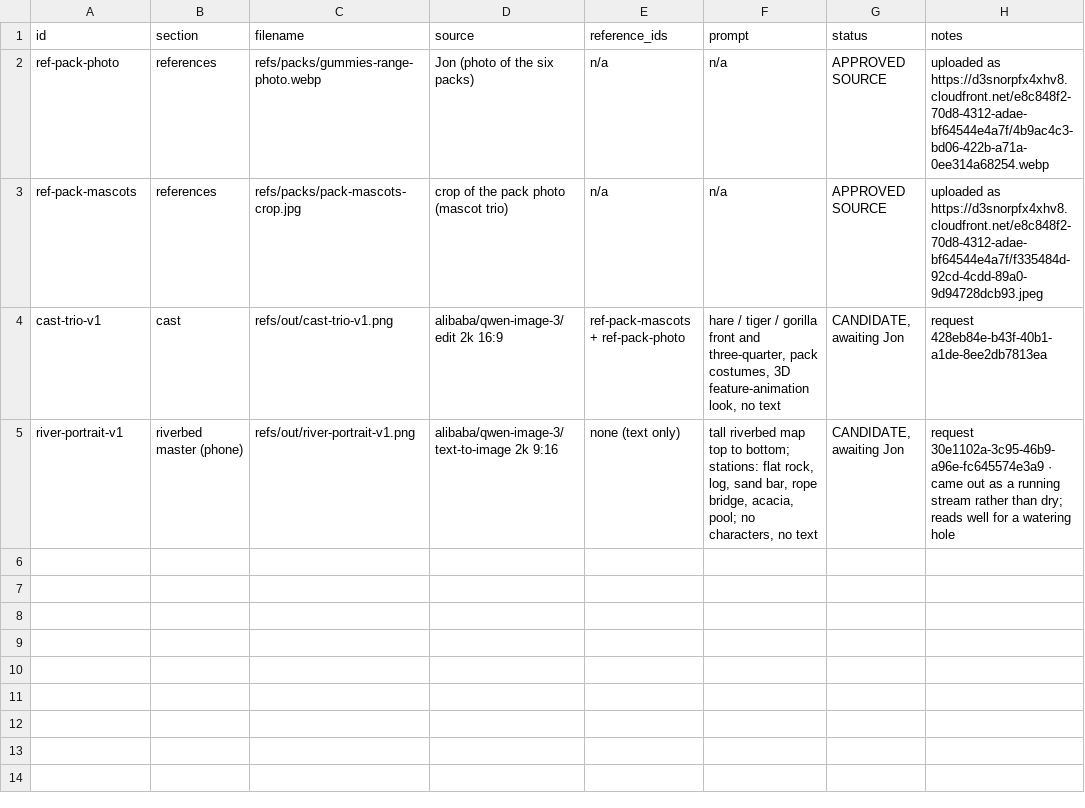
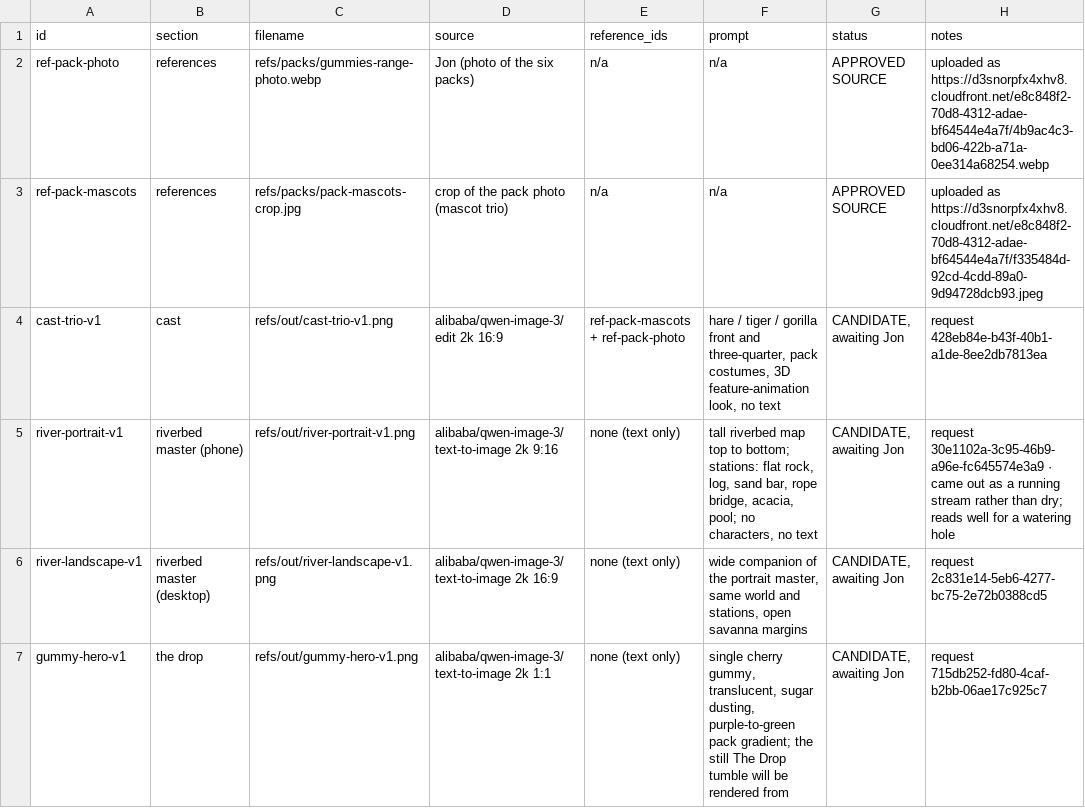
Before and after one commit to SynergyZAW/safari-smoke-drive, a CSV file: docs/asset-ledger.csv, drawn as a sheet; the diff names each change by its address in the sheet, - before the commit and + after, or states it on an @@ line.

```diff
--- a/docs/asset-ledger.csv
+++ b/docs/asset-ledger.csv
+row 6: river-landscape-v1 | riverbed master (desktop) | refs/out/river-landscape-v1.png | alibaba/qwen-image-3/text-to-image 2k 16:9 | none (text only) | wide companion of the portrait master, same world and stations, open savanna margins | CANDIDATE, awaiting Jon | request 2c831e14-5eb6-4277-bc75-2e72b0388cd5
+row 7: gummy-hero-v1 | the drop | refs/out/gummy-hero-v1.png | alibaba/qwen-image-3/text-to-image 2k 1:1 | none (text only) | single cherry gummy, translucent, sugar dusting, purple-to-green pack gradient; the still The Drop tumble will be rendered from | CANDIDATE, awaiting Jon | request 715db252-fd80-4caf-b2bb-06ae17c925c7
```
Also changed, not shown: 4 other files.
